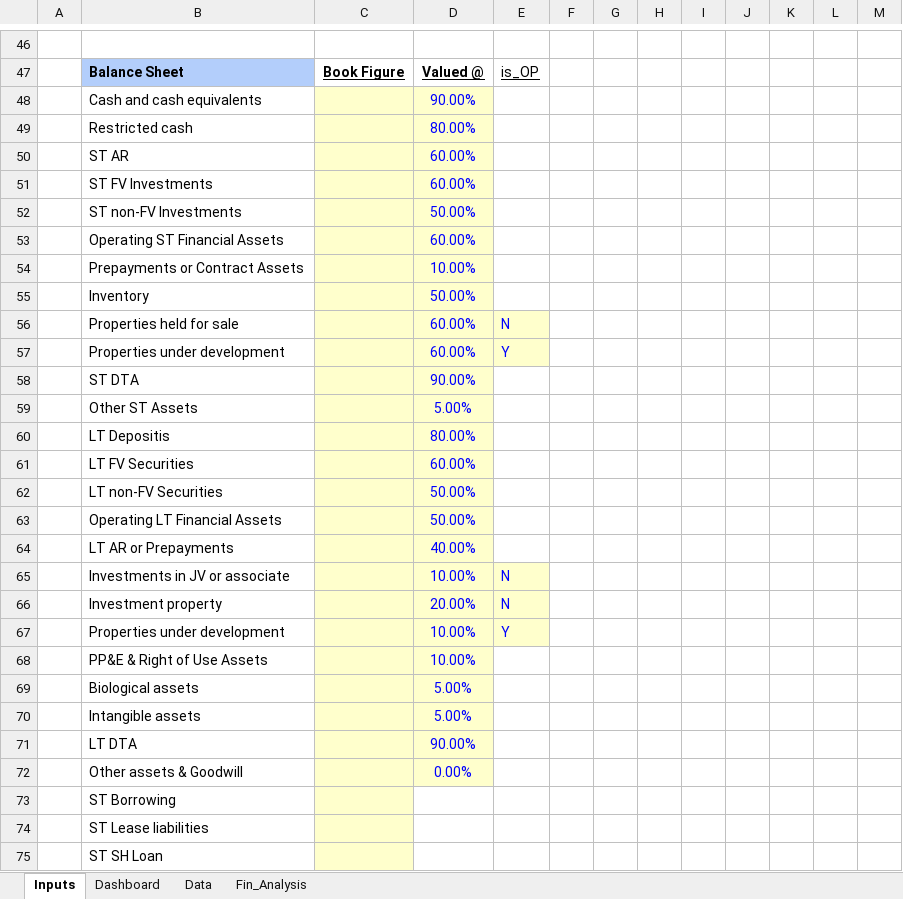
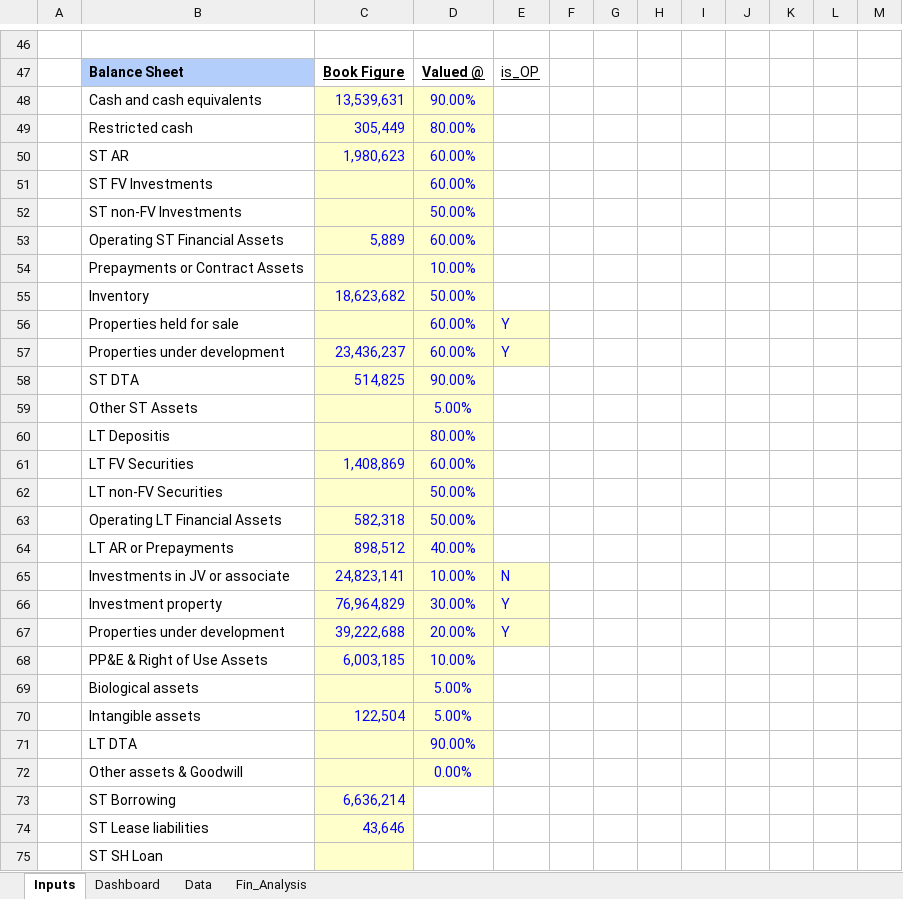
Before and after one commit to JerryChenz/Invest_Proc_Alpha, an Excel workbook: financial_models/opportunities/0683.HK_Valuation.xlsx, sheet Inputs, drawn as a sheet; only a part is shown, gaps mark what is left out; values as stored, in another font and other column widths than the file's, no borders; conditional formats not drawn; removed rows and columns are numbered as before the commit, all else as after; the diff covers the shown part only; the diff names each change by its address in the sheet, - before the commit and + after, or states it on an @@ line.

```diff
--- a/financial_models/opportunities/0683.HK_Valuation.xlsx (sheet Inputs)
+++ b/financial_models/opportunities/0683.HK_Valuation.xlsx (sheet Inputs)
-C48: (empty)
+C48: 13,539,631
-C49: (empty)
+C49: 305,449
-C50: (empty)
+C50: 1,980,623
-C53: (empty)
+C53: 5,889
-C55: (empty)
+C55: 18,623,682
-E56: N
+E56: Y
-C57: (empty)
+C57: 23,436,237
-C58: (empty)
+C58: 514,825
-C61: (empty)
+C61: 1,408,869
-C63: (empty)
+C63: 582,318
-C64: (empty)
+C64: 898,512
-C65: (empty)
+C65: 24,823,141
-row 66:  | Investment property |  | 20.00% | N
-row 67:  | Properties under development |  | 10.00% | Y
+row 66:  | Investment property | 76,964,829 | 30.00% | Y
+row 67:  | Properties under development | 39,222,688 | 20.00% | Y
-C68: (empty)
+C68: 6,003,185
-C70: (empty)
+C70: 122,504
-C73: (empty)
+C73: 6,636,214
-C74: (empty)
+C74: 43,646
```
Also changed, not shown: 10 edited cells elsewhere in this sheet, sheet Fin_Analysis, sheet Data, sheet Dashboard, financial_models/Stock_Monitor.xlsx, financial_models/opportunities/0083.HK_Valuation.xlsx, 1 other file.
